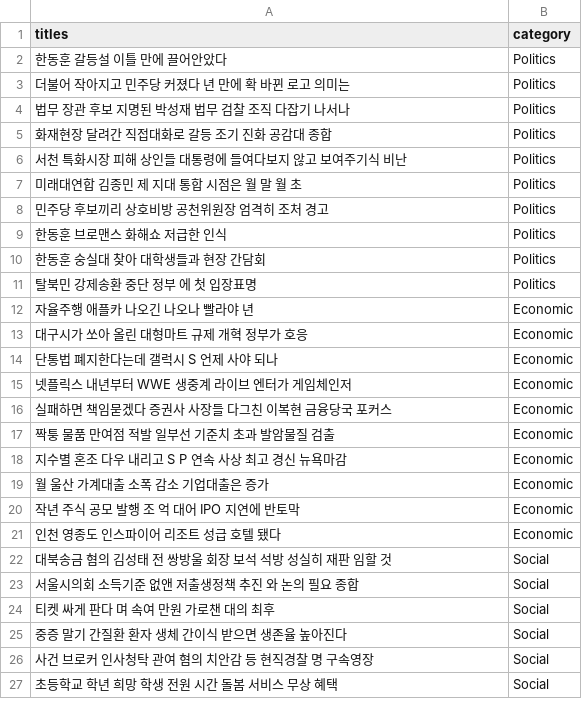
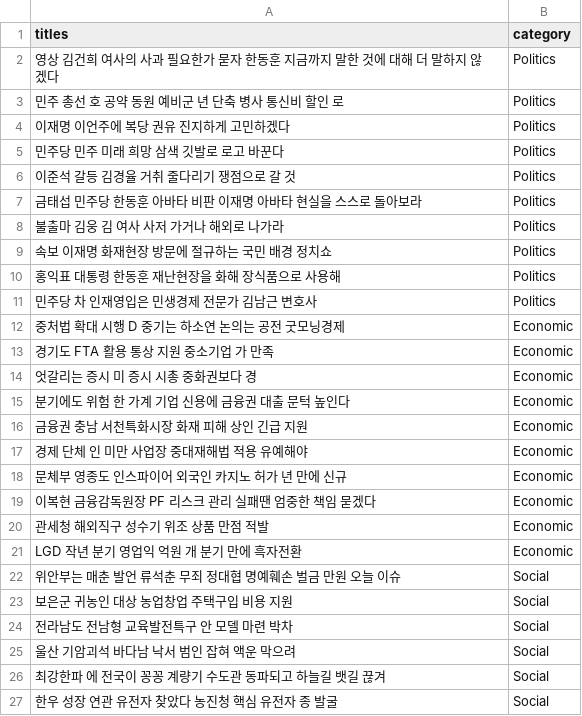
Before and after one commit to gichan-song/news_catergory_classification_intel, a CSV file: crawling_data/naver_headline_news_20240124.csv, drawn as a sheet; only a part is shown; the diff covers the shown part only.

Commit message:
news title crawling

```diff
--- a/crawling_data/naver_headline_news_20240124.csv
+++ b/crawling_data/naver_headline_news_20240124.csv
@@ -1,27 +1,27 @@
 titles,category
-  한동훈   갈등설  이틀 만에 끌어안았다,Politics
- 더불어  작아지고  민주당  커졌다  년 만에 확 바뀐 로고 의미는,Politics
-법무 장관 후보 지명된 박성재 법무 검찰 조직 다잡기 나서나,Politics
-화재현장 달려간      직접대화로 갈등  조기 진화  공감대 종합 ,Politics
-서천 특화시장 피해 상인들    대통령에  들여다보지 않고 보여주기식  비난,Politics
- 미래대연합  김종민  제 지대 통합 시점은  월 말  월 초 ,Politics
- 민주당 후보끼리 상호비방   공천위원장  엄격히 조처  경고,Politics
-     한동훈 브로맨스 화해쇼      저급한 인식 ,Politics
-한동훈  숭실대 찾아 대학생들과 현장 간담회,Politics
- 탈북민 강제송환 중단  정부   에 첫 입장표명,Politics
- 자율주행 애플카  나오긴 나오나     빨라야     년 ,Economic
-대구시가 쏘아 올린 대형마트 규제 개혁  정부가 호응,Economic
-단통법 폐지한다는데  갤럭시 S    언제 사야 되나  ,Economic
-넷플릭스 내년부터 WWE 생중계   라이브 엔터가 게임체인저,Economic
- 실패하면 책임묻겠다  증권사 사장들 다그친 이복현  금융당국 포커스 ,Economic
- 짝퉁  물품   만여점 적발 일부선 기준치 초과 발암물질 검출,Economic
-지수별 혼조 다우 내리고 S P     연속 사상 최고 경신 뉴욕마감 ,Economic
-  월 울산 가계대출 소폭 감소 기업대출은 증가,Economic
-작년 주식 공모 발행   조    억 대어 IPO 지연에  반토막 ,Economic
-인천 영종도 인스파이어 리조트   성급  호텔 됐다,Economic
- 대북송금 혐의  김성태 전 쌍방울 회장 보석 석방  성실히 재판 임할 것 ,Social
-서울시의회  소득기준  없앤 저출생정책 추진   와 논의 필요  종합 ,Social
- 티켓 싸게 판다 며 속여     만원 가로챈   대의 최후,Social
- 중증 말기 간질환 환자  생체 간이식 받으면 생존율 높아진다 ,Social
- 사건 브로커  인사청탁 관여 혐의 치안감 등 현직경찰  명 구속영장,Social
-초등학교  학년 희망 학생 전원  시간 돌봄 서비스 무상 혜택,Social
+ 영상   김건희 여사의 사과 필요한가  묻자 한동훈  지금까지 말한 것에 대해 더 말하지 않겠다 ,Politics
+민주  총선  호 공약  동원 예비군  년 단축 병사 통신비 할인    로,Politics
+이재명  이언주에 복당 권유    진지하게 고민하겠다 ,Politics
+민주당   민주 미래 희망  삼색 깃발로 로고 바꾼다,Politics
+이준석      갈등   김경율 거취 줄다리기  쟁점으로 갈 것 ,Politics
+금태섭  민주당  한동훈   아바타  비판  이재명 아바타  현실을 스스로 돌아보라 ,Politics
+불출마 김웅  김 여사  사저 가거나 해외로 나가라 ,Politics
+ 속보  이재명      화재현장 방문에  절규하는 국민 배경 정치쇼 ,Politics
+홍익표   대통령 한동훈  재난현장을 화해 장식품으로 사용해 ,Politics
+민주당   차 인재영입은  민생경제 전문가  김남근 변호사,Politics
+ 중처법 확대 시행 D     중기는 하소연 논의는 공전 굿모닝경제 ,Economic
+경기도 FTA 활용 통상 지원  중소기업    가  만족 ,Economic
+엇갈리는     증시 미 증시 시총  중화권보다   경  ,Economic
+ 분기에도  위험 한 가계 기업 신용에   금융권  대출 문턱 높인다 ,Economic
+금융권  충남 서천특화시장 화재 피해 상인 긴급 지원,Economic
+경제 단체    인 미만 사업장 중대재해법 적용 유예해야 ,Economic
+문체부  영종도 인스파이어 외국인 카지노 허가   년 만에 신규,Economic
+이복현 금융감독원장  PF 리스크 관리 실패땐 엄중한 책임 묻겠다 ,Economic
+관세청  해외직구 성수기 위조 상품   만점 적발 ,Economic
+LGD  작년  분기 영업익     억원  개 분기 만에 흑자전환,Economic
+ 위안부는 매춘  발언 류석춘 무죄 정대협 명예훼손 벌금    만원  오늘 이슈 ,Social
+보은군  귀농인 대상 농업창업 주택구입 비용 지원,Social
+전라남도  전남형 교육발전특구 안  모델 마련 박차,Social
+울산 기암괴석  바다남  낙서 범인 잡혀  액운 막으려 ,Social
+ 최강한파 에 전국이  꽁꽁  계량기 수도관 동파되고 하늘길 뱃길 끊겨,Social
+ 한우 성장 연관 유전자 찾았다  농진청  핵심 유전자   종 발굴,Social
```
Also changed, not shown: 11 added rows, 10 removed rows and 19 edited cells elsewhere in this file, 2 other files.
